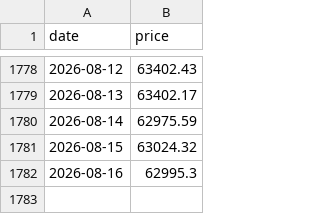
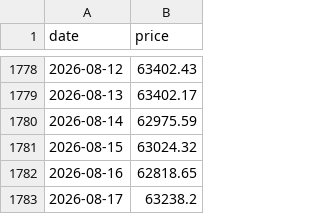
Before and after one commit to nattapongsindhu/Unrealized-Loss, a CSV file: data/btc_prices.csv, drawn as a sheet; only a part is shown, gaps mark what is left out.

```diff
--- a/data/btc_prices.csv
+++ b/data/btc_prices.csv
@@ -1781,2 +1781,3 @@ date,price
 2026-08-15,63024.32
-2026-08-16,62995.3
+2026-08-16,62818.65
+2026-08-17,63238.2
```
Also changed, not shown: data/heart_index.csv, 1 other file.
